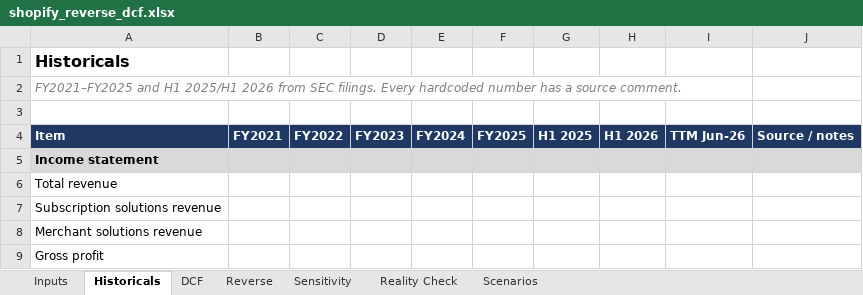
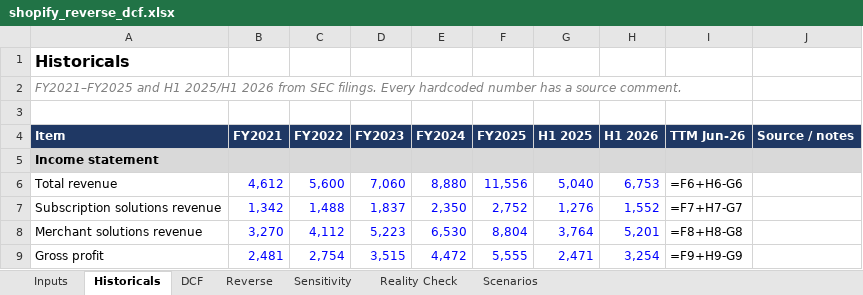
Before and after one commit to paulshyamala/shopify-reverse-dcf, an Excel workbook: model/shopify_reverse_dcf.xlsx, sheet Historicals, drawn as a sheet; only a part is shown; values as stored, in another font and other column widths than the file's, no borders; formulas without a stored value are shown as written; the diff covers the shown part only; the diff names each change by its address in the sheet, - before the commit and + after, or states it on an @@ line.

Commit message:
Historicals from SEC XBRL

```diff
--- a/model/shopify_reverse_dcf.xlsx (sheet Historicals)
+++ b/model/shopify_reverse_dcf.xlsx (sheet Historicals)
-B6 (FY2021): (empty)
+B6 (FY2021): 4,612
-C6 (FY2022): (empty)
+C6 (FY2022): 5,600
-D6 (FY2023): (empty)
+D6 (FY2023): 7,060
-E6 (FY2024): (empty)
+E6 (FY2024): 8,880
-F6 (FY2025): (empty)
+F6 (FY2025): 11,556
-G6 (H1 2025): (empty)
+G6 (H1 2025): 5,040
-H6 (H1 2026): (empty)
+H6 (H1 2026): 6,753
-I6 (TTM Jun-26): (empty)
+I6 (TTM Jun-26): =F6+H6-G6
-B7 (FY2021): (empty)
+B7 (FY2021): 1,342
-C7 (FY2022): (empty)
+C7 (FY2022): 1,488
-D7 (FY2023): (empty)
+D7 (FY2023): 1,837
-E7 (FY2024): (empty)
+E7 (FY2024): 2,350
-F7 (FY2025): (empty)
+F7 (FY2025): 2,752
-G7 (H1 2025): (empty)
+G7 (H1 2025): 1,276
-H7 (H1 2026): (empty)
+H7 (H1 2026): 1,552
-I7 (TTM Jun-26): (empty)
+I7 (TTM Jun-26): =F7+H7-G7
-B8 (FY2021): (empty)
+B8 (FY2021): 3,270
-C8 (FY2022): (empty)
+C8 (FY2022): 4,112
-D8 (FY2023): (empty)
+D8 (FY2023): 5,223
-E8 (FY2024): (empty)
+E8 (FY2024): 6,530
-F8 (FY2025): (empty)
+F8 (FY2025): 8,804
-G8 (H1 2025): (empty)
+G8 (H1 2025): 3,764
-H8 (H1 2026): (empty)
+H8 (H1 2026): 5,201
-I8 (TTM Jun-26): (empty)
+I8 (TTM Jun-26): =F8+H8-G8
-B9 (FY2021): (empty)
+B9 (FY2021): 2,481
-C9 (FY2022): (empty)
+C9 (FY2022): 2,754
-D9 (FY2023): (empty)
+D9 (FY2023): 3,515
-E9 (FY2024): (empty)
+E9 (FY2024): 4,472
-F9 (FY2025): (empty)
+F9 (FY2025): 5,555
-G9 (H1 2025): (empty)
+G9 (H1 2025): 2,471
-H9 (H1 2026): (empty)
+H9 (H1 2026): 3,254
-I9 (TTM Jun-26): (empty)
+I9 (TTM Jun-26): =F9+H9-G9
```
Also changed, not shown: 89 edited cells and cell formats elsewhere in this sheet, 4 other files.
